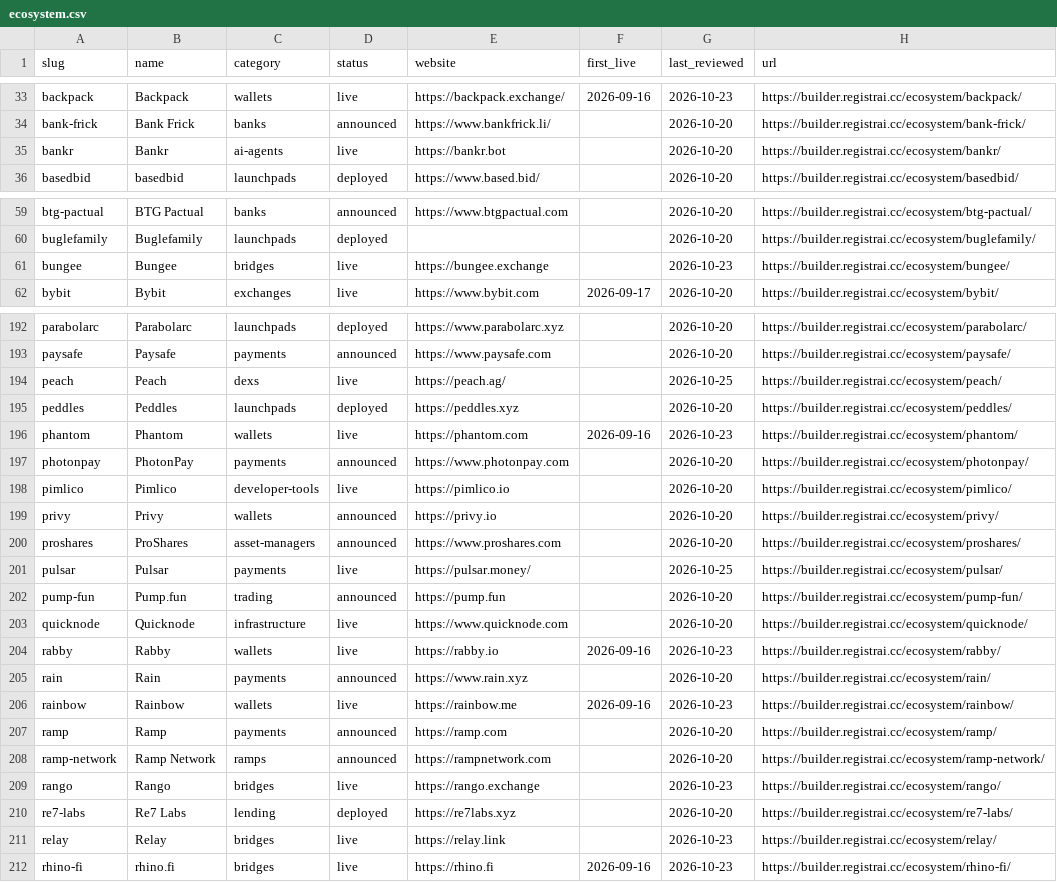
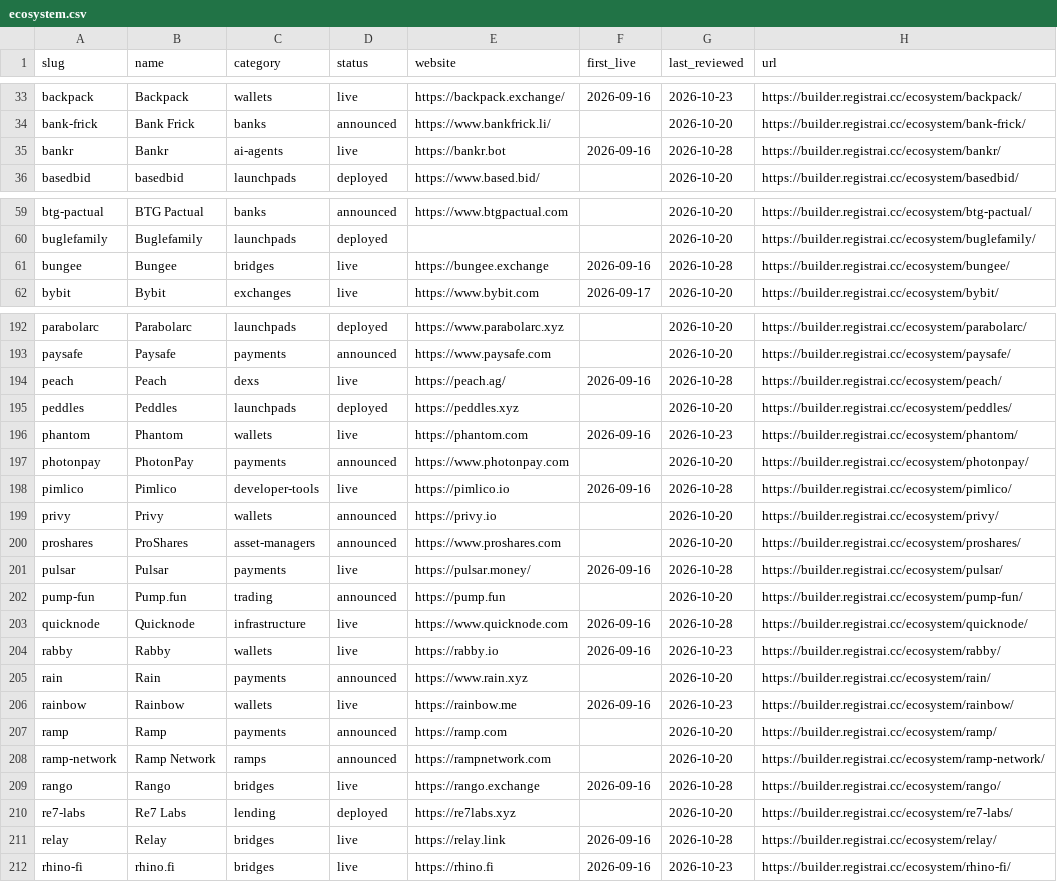
Before and after one commit to registrai-multichain/arc-ecosystem, a CSV file: data/ecosystem.csv, drawn as a sheet; only a part is shown, gaps mark what is left out; the diff covers the shown part only.

```diff
--- a/data/ecosystem.csv
+++ b/data/ecosystem.csv
@@ -34,3 +34,3 @@ backpack,Backpack,wallets,live,https://backpack.exchange/,2026-09-16,2026-10-23,
 bank-frick,Bank Frick,banks,announced,https://www.bankfrick.li/,,2026-10-20,https://builder.registrai.cc/ecosystem/bank-frick/
-bankr,Bankr,ai-agents,live,https://bankr.bot,,2026-10-20,https://builder.registrai.cc/ecosystem/bankr/
+bankr,Bankr,ai-agents,live,https://bankr.bot,2026-09-16,2026-10-28,https://builder.registrai.cc/ecosystem/bankr/
 basedbid,basedbid,launchpads,deployed,https://www.based.bid/,,2026-10-20,https://builder.registrai.cc/ecosystem/basedbid/
@@ -60,3 +60,3 @@ btg-pactual,BTG Pactual,banks,announced,https://www.btgpactual.com,,2026-10-20,h
 buglefamily,Buglefamily,launchpads,deployed,,,2026-10-20,https://builder.registrai.cc/ecosystem/buglefamily/
-bungee,Bungee,bridges,live,https://bungee.exchange,,2026-10-23,https://builder.registrai.cc/ecosystem/bungee/
+bungee,Bungee,bridges,live,https://bungee.exchange,2026-09-16,2026-10-28,https://builder.registrai.cc/ecosystem/bungee/
 bybit,Bybit,exchanges,live,https://www.bybit.com,2026-09-17,2026-10-20,https://builder.registrai.cc/ecosystem/bybit/
@@ -193,3 +193,3 @@ parabolarc,Parabolarc,launchpads,deployed,https://www.parabolarc.xyz,,2026-10-20
 paysafe,Paysafe,payments,announced,https://www.paysafe.com,,2026-10-20,https://builder.registrai.cc/ecosystem/paysafe/
-peach,Peach,dexs,live,https://peach.ag/,,2026-10-25,https://builder.registrai.cc/ecosystem/peach/
+peach,Peach,dexs,live,https://peach.ag/,2026-09-16,2026-10-28,https://builder.registrai.cc/ecosystem/peach/
 peddles,Peddles,launchpads,deployed,https://peddles.xyz,,2026-10-20,https://builder.registrai.cc/ecosystem/peddles/
@@ -197,8 +197,8 @@ phantom,Phantom,wallets,live,https://phantom.com,2026-09-16,2026-10-23,https://b
 photonpay,PhotonPay,payments,announced,https://www.photonpay.com,,2026-10-20,https://builder.registrai.cc/ecosystem/photonpay/
-pimlico,Pimlico,developer-tools,live,https://pimlico.io,,2026-10-20,https://builder.registrai.cc/ecosystem/pimlico/
+pimlico,Pimlico,developer-tools,live,https://pimlico.io,2026-09-16,2026-10-28,https://builder.registrai.cc/ecosystem/pimlico/
 privy,Privy,wallets,announced,https://privy.io,,2026-10-20,https://builder.registrai.cc/ecosystem/privy/
 proshares,ProShares,asset-managers,announced,https://www.proshares.com,,2026-10-20,https://builder.registrai.cc/ecosystem/proshares/
-pulsar,Pulsar,payments,live,https://pulsar.money/,,2026-10-25,https://builder.registrai.cc/ecosystem/pulsar/
+pulsar,Pulsar,payments,live,https://pulsar.money/,2026-09-16,2026-10-28,https://builder.registrai.cc/ecosystem/pulsar/
 pump-fun,Pump.fun,trading,announced,https://pump.fun,,2026-10-20,https://builder.registrai.cc/ecosystem/pump-fun/
-quicknode,Quicknode,infrastructure,live,https://www.quicknode.com,,2026-10-20,https://builder.registrai.cc/ecosystem/quicknode/
+quicknode,Quicknode,infrastructure,live,https://www.quicknode.com,2026-09-16,2026-10-28,https://builder.registrai.cc/ecosystem/quicknode/
 rabby,Rabby,wallets,live,https://rabby.io,2026-09-16,2026-10-23,https://builder.registrai.cc/ecosystem/rabby/
@@ -208,5 +208,5 @@ ramp,Ramp,payments,announced,https://ramp.com,,2026-10-20,https://builder.regist
 ramp-network,Ramp Network,ramps,announced,https://rampnetwork.com,,2026-10-20,https://builder.registrai.cc/ecosystem/ramp-network/
-rango,Rango,bridges,live,https://rango.exchange,,2026-10-23,https://builder.registrai.cc/ecosystem/rango/
+rango,Rango,bridges,live,https://rango.exchange,2026-09-16,2026-10-28,https://builder.registrai.cc/ecosystem/rango/
 re7-labs,Re7 Labs,lending,deployed,https://re7labs.xyz,,2026-10-20,https://builder.registrai.cc/ecosystem/re7-labs/
-relay,Relay,bridges,live,https://relay.link,,2026-10-23,https://builder.registrai.cc/ecosystem/relay/
+relay,Relay,bridges,live,https://relay.link,2026-09-16,2026-10-28,https://builder.registrai.cc/ecosystem/relay/
 rhino-fi,rhino.fi,bridges,live,https://rhino.fi,2026-09-16,2026-10-23,https://builder.registrai.cc/ecosystem/rhino-fi/
```
Also changed, not shown: 12 edited cells elsewhere in this file, data/apps-7d.csv, data/arc-daily.csv, 5 other files.
